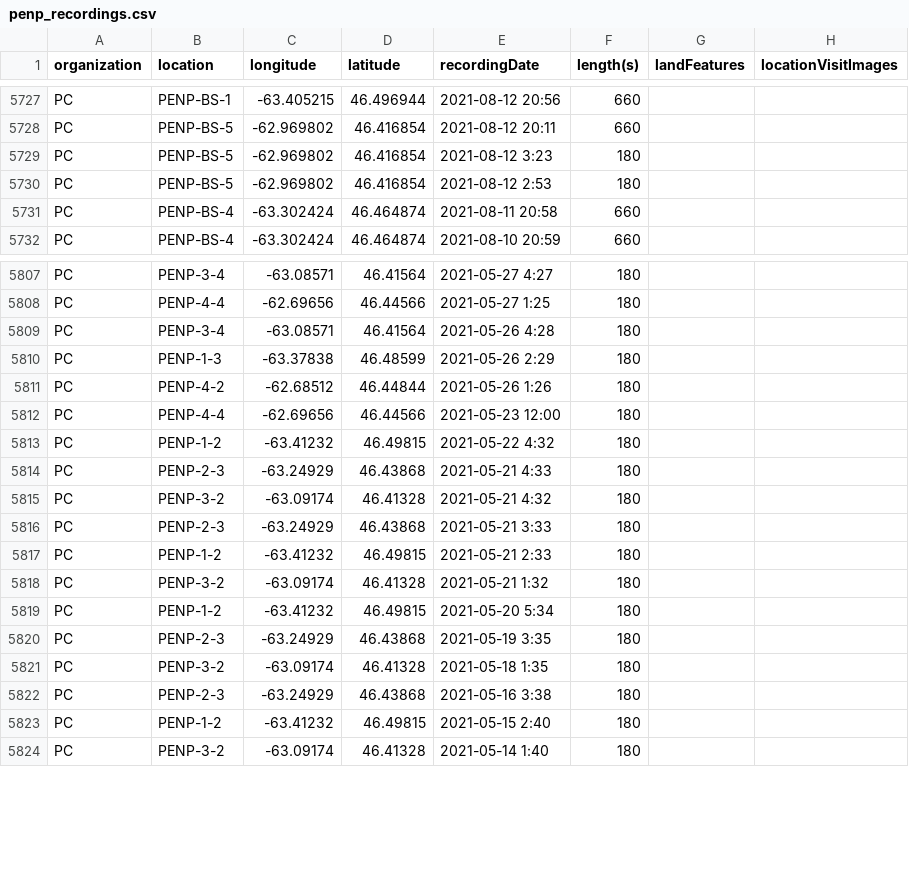
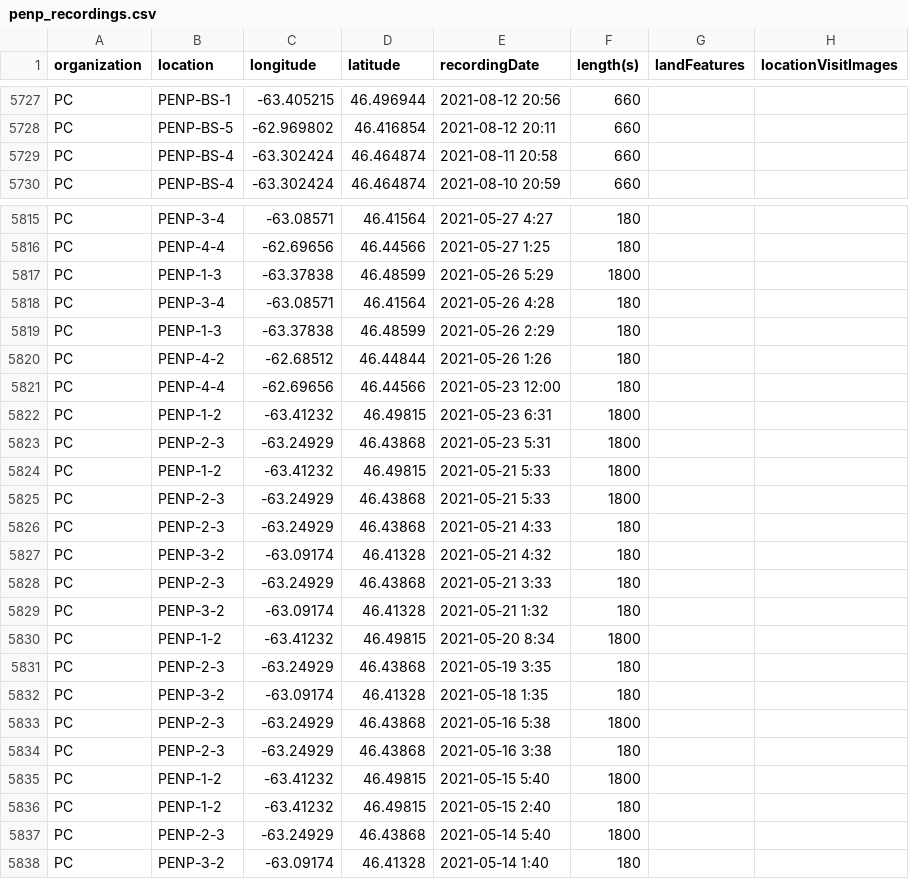
Before and after one commit to biodiversitypathways/peinp, a CSV file: penp_recordings.csv, drawn as a sheet; only a part is shown, gaps mark what is left out; the diff covers the shown part only.

```diff
--- a/penp_recordings.csv
+++ b/penp_recordings.csv
@@ -5728,4 +5728,2 @@ PC,PENP-BS-1,-63.405215,46.496944,2021-08-12 20:56,660,,
 PC,PENP-BS-5,-62.969802,46.416854,2021-08-12 20:11,660,,
-PC,PENP-BS-5,-62.969802,46.416854,2021-08-12 3:23,180,,
-PC,PENP-BS-5,-62.969802,46.416854,2021-08-12 2:53,180,,
 PC,PENP-BS-4,-63.302424,46.464874,2021-08-11 20:58,660,,
@@ -5808,2 +5816,3 @@ PC,PENP-3-4,-63.08571,46.41564,2021-05-27 4:27,180,,
 PC,PENP-4-4,-62.69656,46.44566,2021-05-27 1:25,180,,
+PC,PENP-1-3,-63.37838,46.48599,2021-05-26 5:29,1800,,
 PC,PENP-3-4,-63.08571,46.41564,2021-05-26 4:28,180,,
@@ -5812,3 +5821,6 @@ PC,PENP-4-2,-62.68512,46.44844,2021-05-26 1:26,180,,
 PC,PENP-4-4,-62.69656,46.44566,2021-05-23 12:00,180,,
-PC,PENP-1-2,-63.41232,46.49815,2021-05-22 4:32,180,,
+PC,PENP-1-2,-63.41232,46.49815,2021-05-23 6:31,1800,,
+PC,PENP-2-3,-63.24929,46.43868,2021-05-23 5:31,1800,,
+PC,PENP-1-2,-63.41232,46.49815,2021-05-21 5:33,1800,,
+PC,PENP-2-3,-63.24929,46.43868,2021-05-21 5:33,1800,,
 PC,PENP-2-3,-63.24929,46.43868,2021-05-21 4:33,180,,
@@ -5816,9 +5828,11 @@ PC,PENP-3-2,-63.09174,46.41328,2021-05-21 4:32,180,,
 PC,PENP-2-3,-63.24929,46.43868,2021-05-21 3:33,180,,
-PC,PENP-1-2,-63.41232,46.49815,2021-05-21 2:33,180,,
 PC,PENP-3-2,-63.09174,46.41328,2021-05-21 1:32,180,,
-PC,PENP-1-2,-63.41232,46.49815,2021-05-20 5:34,180,,
+PC,PENP-1-2,-63.41232,46.49815,2021-05-20 8:34,1800,,
 PC,PENP-2-3,-63.24929,46.43868,2021-05-19 3:35,180,,
 PC,PENP-3-2,-63.09174,46.41328,2021-05-18 1:35,180,,
+PC,PENP-2-3,-63.24929,46.43868,2021-05-16 5:38,1800,,
 PC,PENP-2-3,-63.24929,46.43868,2021-05-16 3:38,180,,
+PC,PENP-1-2,-63.41232,46.49815,2021-05-15 5:40,1800,,
 PC,PENP-1-2,-63.41232,46.49815,2021-05-15 2:40,180,,
+PC,PENP-2-3,-63.24929,46.43868,2021-05-14 5:40,1800,,
 PC,PENP-3-2,-63.09174,46.41328,2021-05-14 1:40,180,,
```
Also changed, not shown: 12 added rows and 2 removed rows elsewhere in this file, tasks/2021tasks.csv, tasks/2022tasks.csv, 7 other files.
